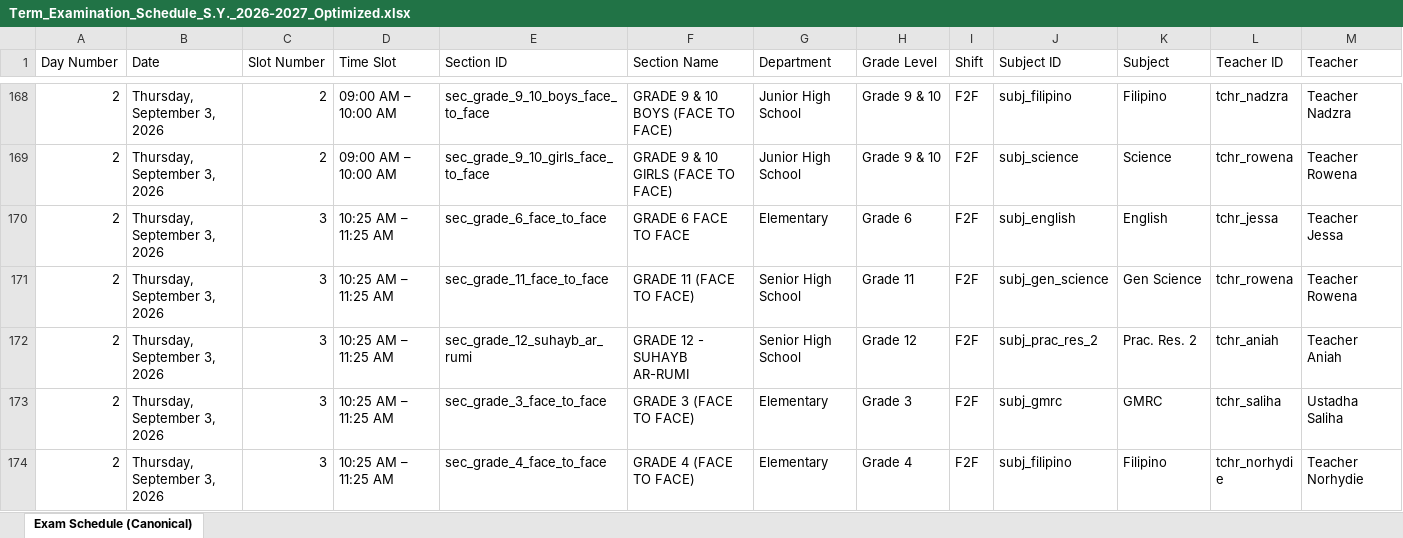
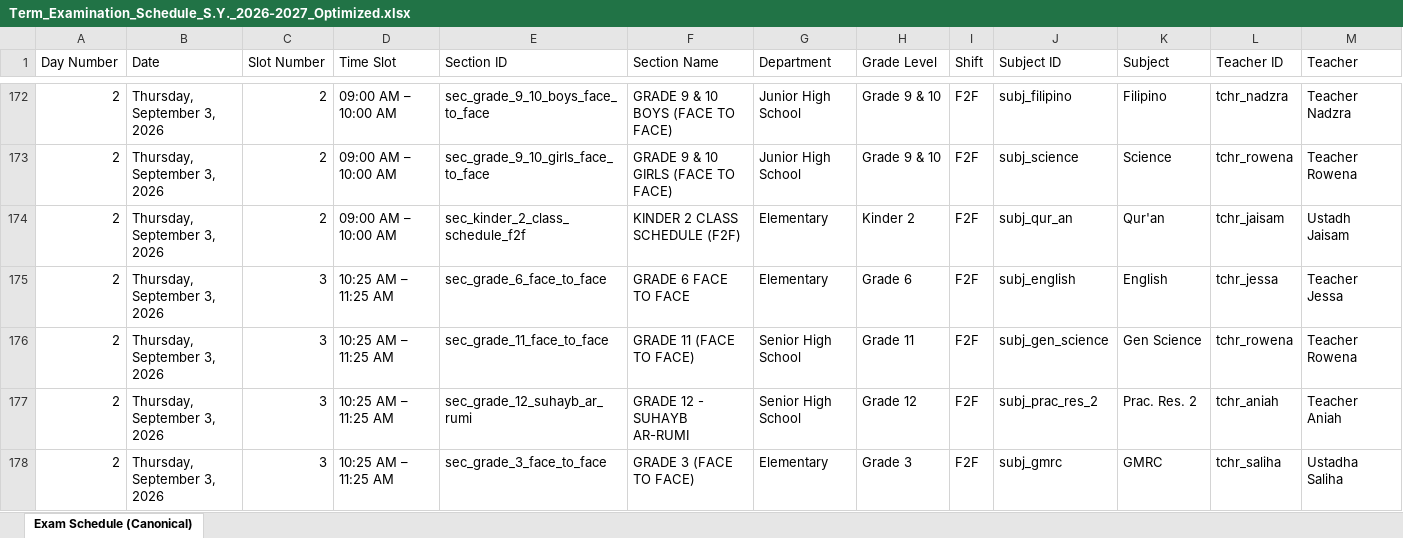
Before and after one commit to zhairel/AMIS-Exam-Scheduler, an Excel workbook: Term_Examination_Schedule_S.Y._2026-2027_Optimized.xlsx, sheet Exam Schedule (Canonical), drawn as a sheet; only a part is shown, gaps mark what is left out; the shorter side is filled out with more unchanged rows; values as stored, in another font and other column widths than the file's, no borders; rows hold the shown columns only; the diff covers the shown part only; the diff names each change by its address in the sheet, - before the commit and + after, or states it on an @@ line.

Commit message:
fix: distribute Kindergarten schedules across exam week

```diff
--- a/Term_Examination_Schedule_S.Y._2026-2027_Optimized.xlsx (sheet Exam Schedule (Canonical))
+++ b/Term_Examination_Schedule_S.Y._2026-2027_Optimized.xlsx (sheet Exam Schedule (Canonical))
+row 174: 2 | Thursday, September 3, 2026 | 2 | 09:00 AM – 10:00 AM | sec_kinder_2_class_schedule_f2f | KINDER 2 CLASS SCHEDULE (F2F) | Elementary | Kinder 2 | F2F | subj_qur_an | Qur'an | tchr_jaisam | Ustadh Jaisam
```
Also changed, not shown: 7 added rows, 8 removed rows and 15 edited cells elsewhere in this sheet, 9 other files.
